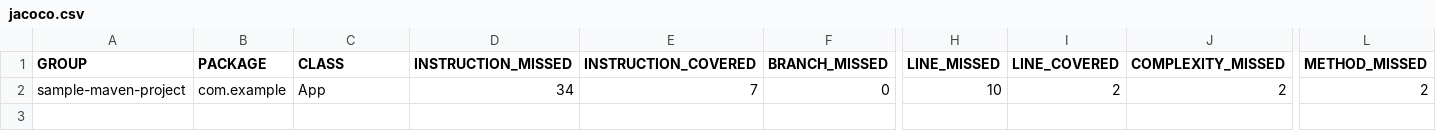
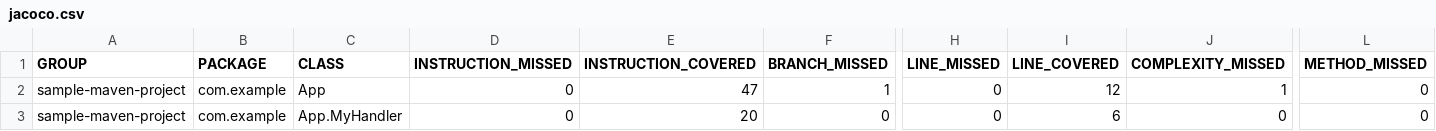
Before and after one commit to Ayoobkibrahim/maven-project, a CSV file: target/site/jacoco/jacoco.csv, drawn as a sheet; only a part is shown, gaps mark what is left out; addresses are those after the commit; rows hold the shown columns only; the diff names each change by its address in the sheet, - before the commit and + after, or states it on an @@ line.

```diff
--- a/target/site/jacoco/jacoco.csv
+++ b/target/site/jacoco/jacoco.csv
+row 2: sample-maven-project | com.example | App | 0 | 47 | 1 | 0 | 12 | 1 | 0
-C3 (CLASS): App
+C3 (CLASS): App.MyHandler
-D3 (INSTRUCTION_MISSED): 34
+D3 (INSTRUCTION_MISSED): 0
-E3 (INSTRUCTION_COVERED): 7
+E3 (INSTRUCTION_COVERED): 20
-H3 (LINE_MISSED): 10
+H3 (LINE_MISSED): 0
-I3 (LINE_COVERED): 2
+I3 (LINE_COVERED): 6
-J3 (COMPLEXITY_MISSED): 2
+J3 (COMPLEXITY_MISSED): 0
-L3 (METHOD_MISSED): 2
+L3 (METHOD_MISSED): 0
```
Also changed, not shown: 19 other files.
